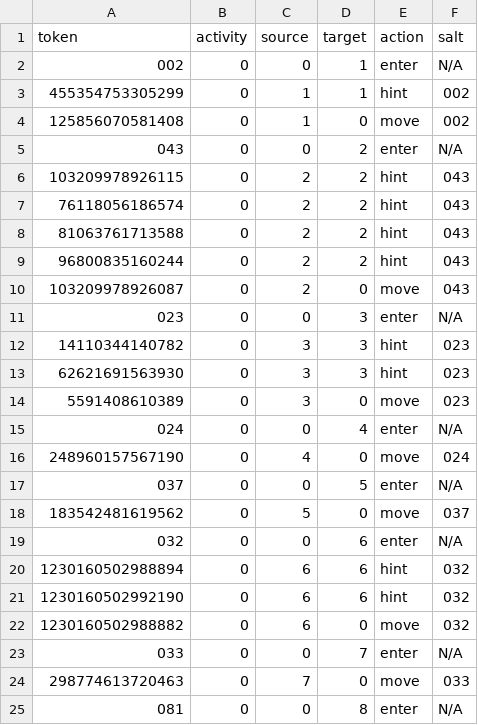
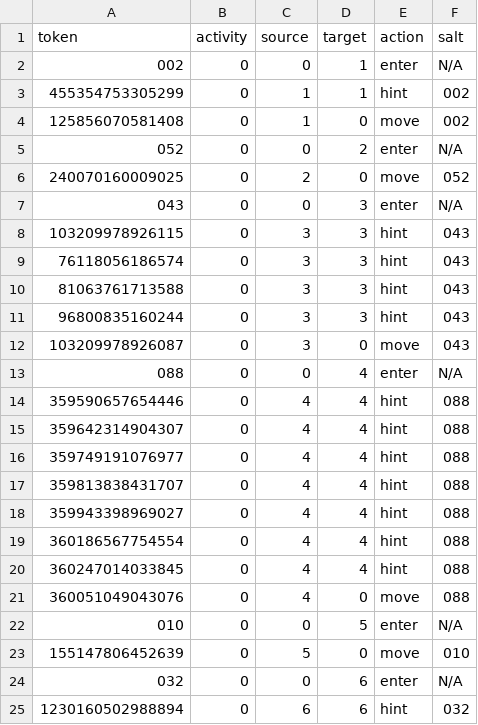
Before and after one commit to laowantong/sqlab_ints, a TSV file: output/token_table.tsv, drawn as a sheet; only a part is shown; the shorter side is filled out with more unchanged rows; the diff covers the shown part only.

```diff
--- a/output/token_table.tsv
+++ b/output/token_table.tsv
@@ -4,16 +4,21 @@ token	activity	source	target	action	salt
 125856070581408	0	1	0	move	002
-043	0	0	2	enter	N/A
-103209978926115	0	2	2	hint	043
-76118056186574	0	2	2	hint	043
-81063761713588	0	2	2	hint	043
-96800835160244	0	2	2	hint	043
-103209978926087	0	2	0	move	043
-023	0	0	3	enter	N/A
-14110344140782	0	3	3	hint	023
-62621691563930	0	3	3	hint	023
-5591408610389	0	3	0	move	023
-024	0	0	4	enter	N/A
-248960157567190	0	4	0	move	024
-037	0	0	5	enter	N/A
-183542481619562	0	5	0	move	037
+052	0	0	2	enter	N/A
+240070160009025	0	2	0	move	052
+043	0	0	3	enter	N/A
+103209978926115	0	3	3	hint	043
+76118056186574	0	3	3	hint	043
+81063761713588	0	3	3	hint	043
+96800835160244	0	3	3	hint	043
+103209978926087	0	3	0	move	043
+088	0	0	4	enter	N/A
+359590657654446	0	4	4	hint	088
+359642314904307	0	4	4	hint	088
+359749191076977	0	4	4	hint	088
+359813838431707	0	4	4	hint	088
+359943398969027	0	4	4	hint	088
+360186567754554	0	4	4	hint	088
+360247014033845	0	4	4	hint	088
+360051049043076	0	4	0	move	088
+010	0	0	5	enter	N/A
+155147806452639	0	5	0	move	010
 032	0	0	6	enter	N/A
```
Also changed, not shown: 15 added rows elsewhere in this file, 13 other files.
